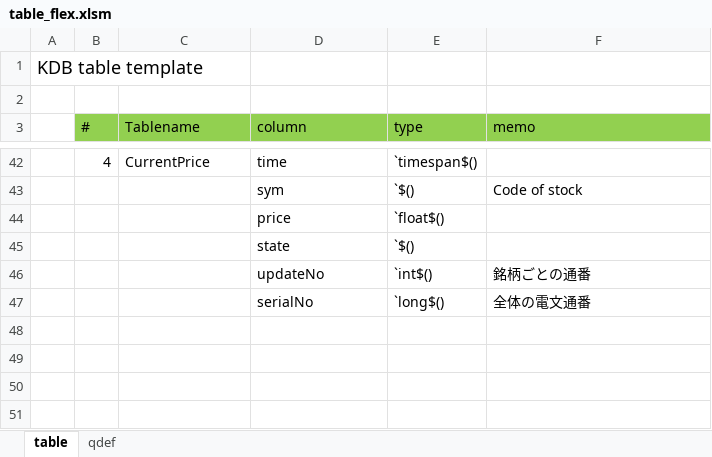
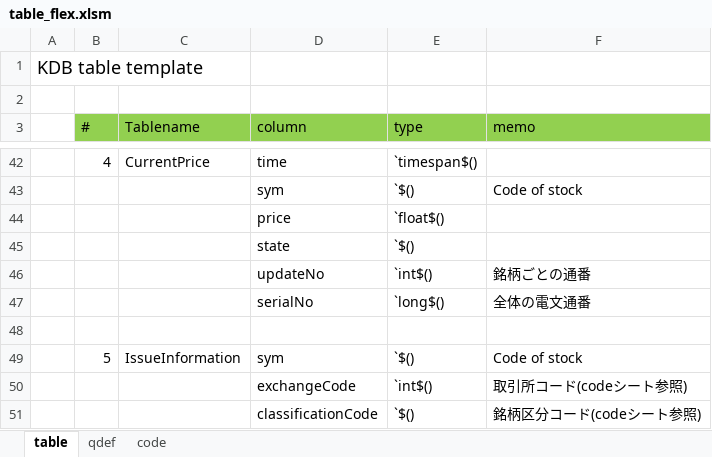
Before and after one commit to Naoki-Yatsu/TSE-FLEX-Converter, an Excel workbook: TSE-FLEX-Converter/kdb/table_flex.xlsm, sheet table, drawn as a sheet; only a part is shown, gaps mark what is left out; values as stored, in another font and other column widths than the file's, no borders; charts and pictures not drawn; the diff names each change by its address in the sheet, - before the commit and + after, or states it on an @@ line.

Commit message:
Update - Add IssueInformation data. - Update misc.

```diff
--- a/TSE-FLEX-Converter/kdb/table_flex.xlsm (sheet table)
+++ b/TSE-FLEX-Converter/kdb/table_flex.xlsm (sheet table)
+sheet tab: code
+row 48: (empty)
+row 49:  | 5 | IssueInformation | sym | `$() | Code of stock
+row 50:  |  |  | exchangeCode | `int$() | 取引所コード(codeシート参照)
+row 51:  |  |  | classificationCode | `$() | 銘柄区分コード(codeシート参照)
```
Also changed, not shown: sheet qdef, charts or pictures, 24 other files.
